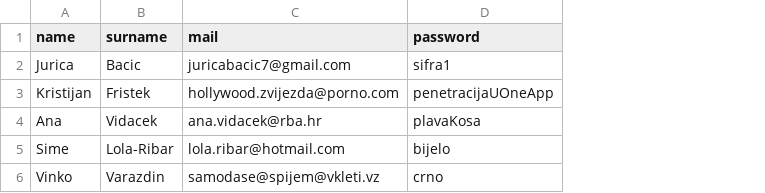
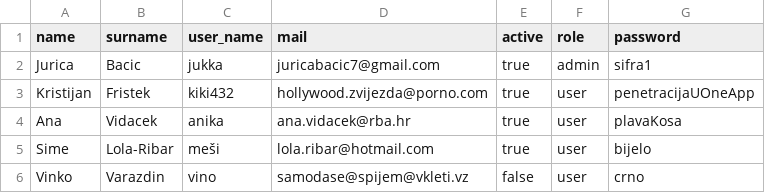
Before and after one commit to jbacic7/findmyfood_backend, a CSV file: src/main/resources/db/changelog/import-data-into-user-table.csv, drawn as a sheet; the diff names each change by its address in the sheet, - before the commit and + after, or states it on an @@ line.

```diff
--- a/src/main/resources/db/changelog/import-data-into-user-table.csv
+++ b/src/main/resources/db/changelog/import-data-into-user-table.csv
+column C (user_name), rows 2-6: jukka | kiki432 | anika | meši | vino
+column E (active), rows 2-6: true | true | true | true | false
+column F (role), rows 2-6: admin | user | user | user | user
```
Also changed, not shown: 15 other files.
